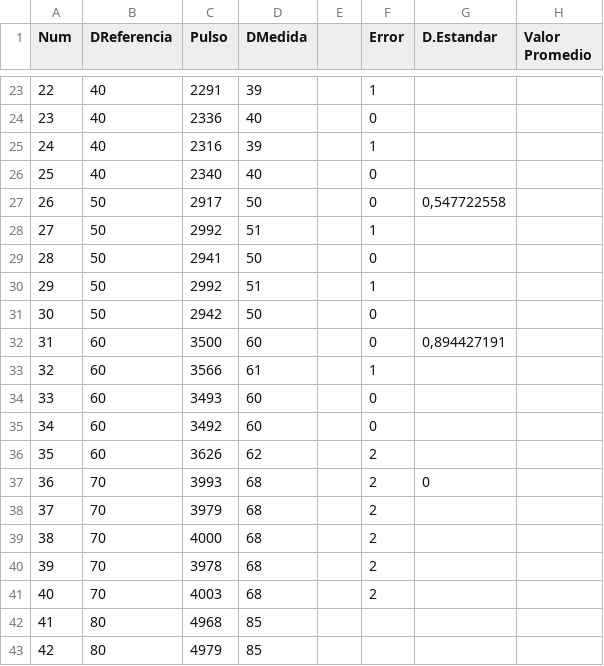
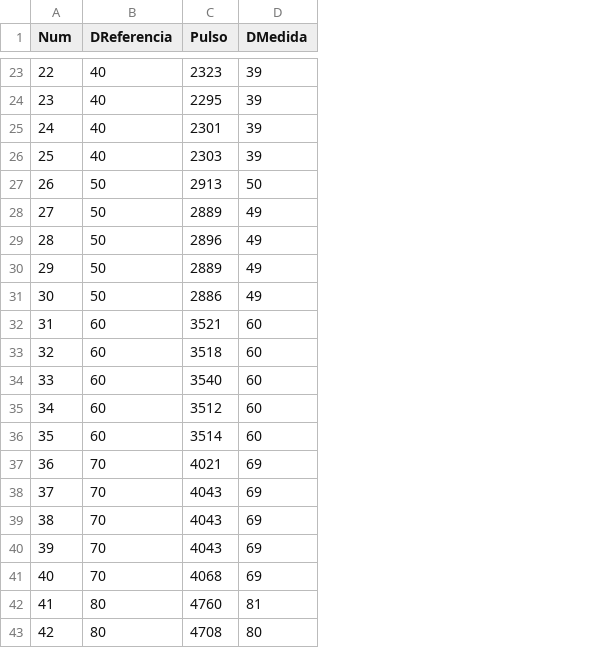
Before and after one commit to nachoperezzv/Sensores_de_distancia, a CSV file: HC-SR04/medidas_HC-SR04.csv, drawn as a sheet; only a part is shown, gaps mark what is left out; the diff covers the shown part only; the diff names each change by its address in the sheet, - before the commit and + after, or states it on an @@ line.

```diff
--- a/HC-SR04/medidas_HC-SR04.csv
+++ b/HC-SR04/medidas_HC-SR04.csv
-column E, empty
-column F (Error), rows 23-41: 1 | 0 | 1 | 0 | 0 | 1 | 0 | 1 | 0 | 0 | 1 | 0 | 0 | 2 | 2 | 2 | 2 | 2 | 2
-column G (D.Estandar), rows 27-37: 0,547722558 |  |  |  |  | 0,894427191 |  |  |  |  | 0
-column H (Valor Promedio), empty
-C23 (Pulso): 2291
+C23 (Pulso): 2323
-C24 (Pulso): 2336
+C24 (Pulso): 2295
-D24 (DMedida): 40
+D24 (DMedida): 39
-C25 (Pulso): 2316
+C25 (Pulso): 2301
-C26 (Pulso): 2340
+C26 (Pulso): 2303
-D26 (DMedida): 40
+D26 (DMedida): 39
-C27 (Pulso): 2917
+C27 (Pulso): 2913
-C28 (Pulso): 2992
+C28 (Pulso): 2889
-D28 (DMedida): 51
+D28 (DMedida): 49
-C29 (Pulso): 2941
+C29 (Pulso): 2896
-D29 (DMedida): 50
+D29 (DMedida): 49
-C30 (Pulso): 2992
+C30 (Pulso): 2889
-D30 (DMedida): 51
+D30 (DMedida): 49
-C31 (Pulso): 2942
+C31 (Pulso): 2886
-D31 (DMedida): 50
+D31 (DMedida): 49
-C32 (Pulso): 3500
+C32 (Pulso): 3521
-C33 (Pulso): 3566
+C33 (Pulso): 3518
-D33 (DMedida): 61
+D33 (DMedida): 60
-C34 (Pulso): 3493
+C34 (Pulso): 3540
-C35 (Pulso): 3492
+C35 (Pulso): 3512
-C36 (Pulso): 3626
+C36 (Pulso): 3514
-D36 (DMedida): 62
+D36 (DMedida): 60
-C37 (Pulso): 3993
+C37 (Pulso): 4021
-D37:D41 (DMedida): 68
+D37:D41 (DMedida): 69
-C38 (Pulso): 3979
+C38 (Pulso): 4043
-C39 (Pulso): 4000
+C39 (Pulso): 4043
-C40 (Pulso): 3978
+C40 (Pulso): 4043
-C41 (Pulso): 4003
+C41 (Pulso): 4068
-C42 (Pulso): 4968
+C42 (Pulso): 4760
-D42 (DMedida): 85
+D42 (DMedida): 81
-C43 (Pulso): 4979
+C43 (Pulso): 4708
-D43 (DMedida): 85
+D43 (DMedida): 80
```
Also changed, not shown: 130 edited cells elsewhere in this file, tabla_comparativa_botella.csv, tabla_comparativa_carton.csv, 11 other files.
